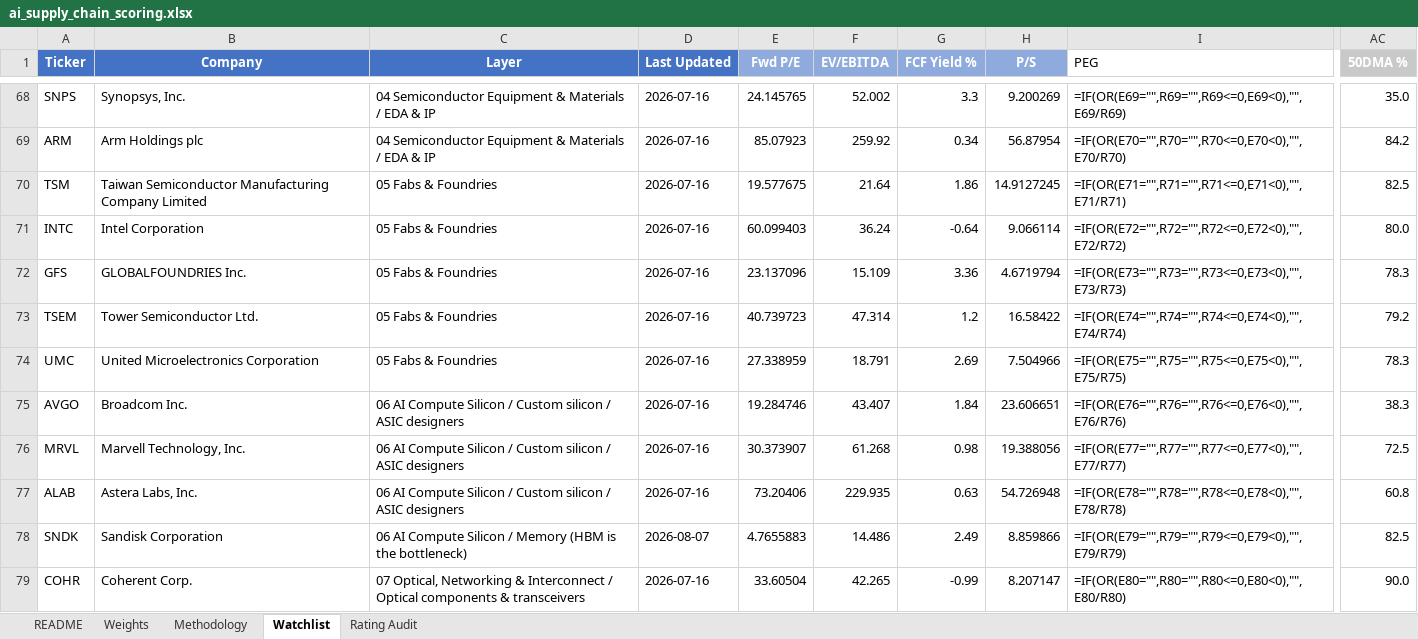
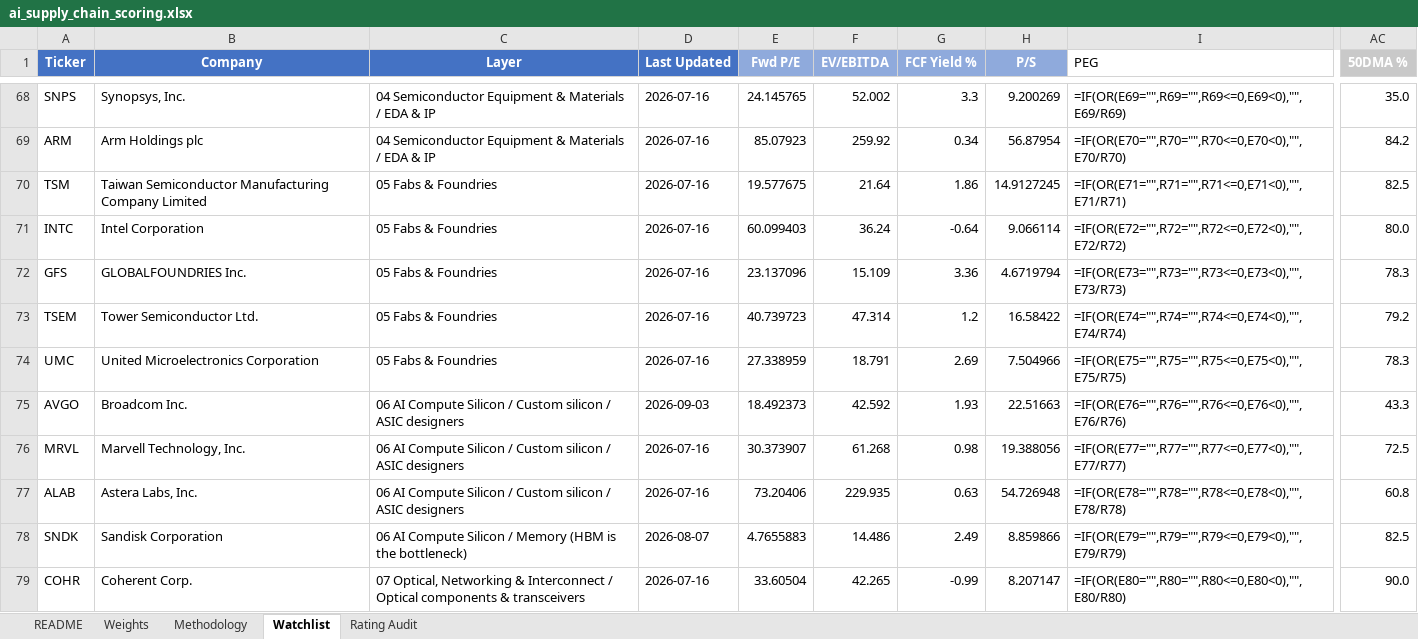
Before and after one commit to dgaraventa5/ai-stocks, an Excel workbook: 00-master/ai_supply_chain_scoring.xlsx, sheet Watchlist, drawn as a sheet; only a part is shown, gaps mark what is left out; values as stored, in another font and other column widths than the file's, no borders; formulas without a stored value are shown as written; conditional formats not drawn; the diff names each change by its address in the sheet, - before the commit and + after, or states it on an @@ line.

```diff
--- a/00-master/ai_supply_chain_scoring.xlsx (sheet Watchlist)
+++ b/00-master/ai_supply_chain_scoring.xlsx (sheet Watchlist)
-D75 (Last Updated): 2026-07-16
+D75 (Last Updated): 2026-09-03
-E75 (Fwd P/E): 19.284746
+E75 (Fwd P/E): 18.492373
-F75 (EV/EBITDA): 43.407
+F75 (EV/EBITDA): 42.592
-G75 (FCF Yield %): 1.84
+G75 (FCF Yield %): 1.93
-H75 (P/S): 23.606651
+H75 (P/S): 22.51663
-AC75 (50DMA %): 38.3
+AC75 (50DMA %): 43.3
```
Also changed, not shown: 3 other files.
